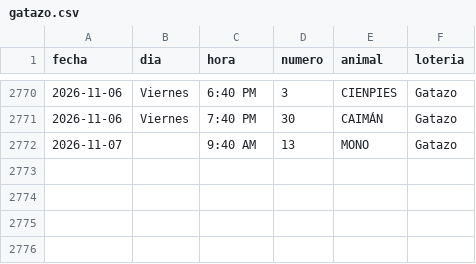
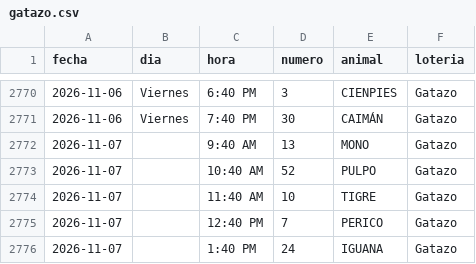
Before and after one commit to victorcsp22-star/sniper-ruletas, a CSV file: gatazo.csv, drawn as a sheet; only a part is shown, gaps mark what is left out.

```diff
--- a/gatazo.csv
+++ b/gatazo.csv
@@ -2772 +2772,5 @@ fecha,dia,hora,numero,animal,loteria
 2026-11-07,,9:40 AM,13,MONO,Gatazo
+2026-11-07,,10:40 AM,52,PULPO,Gatazo
+2026-11-07,,11:40 AM,10,TIGRE,Gatazo
+2026-11-07,,12:40 PM,7,PERICO,Gatazo
+2026-11-07,,1:40 PM,24,IGUANA,Gatazo
```
Also changed, not shown: data_vz/guacharo_activo_2anios.csv, granja_millonaria_granjazo.csv, 4 other files.
